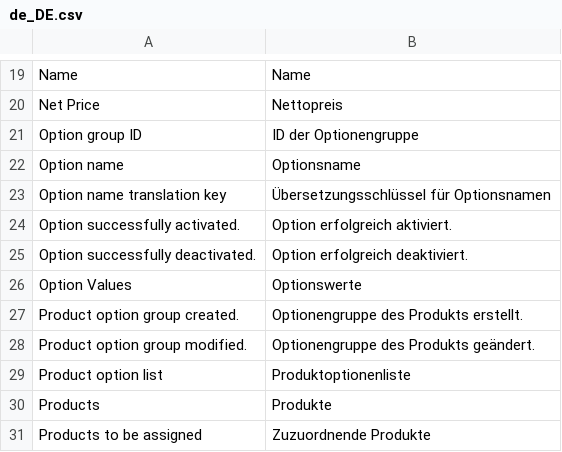
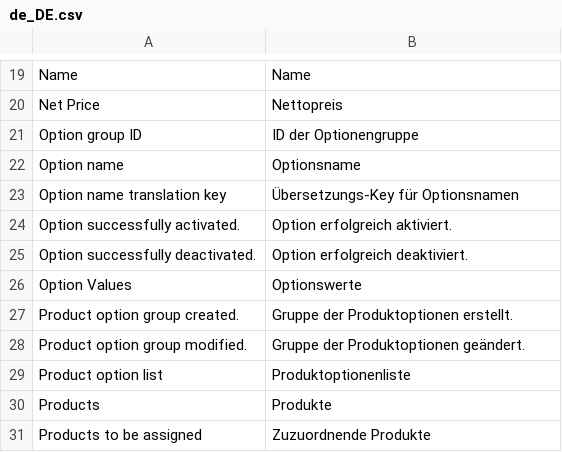
Before and after one commit to spryker/product-option, a CSV file: data/translation/Zed/de_DE.csv, drawn as a sheet; only a part is shown, gaps mark what is left out.

Commit message:
cc-2717 integrated translations files to its modules

```diff
--- a/data/translation/Zed/de_DE.csv
+++ b/data/translation/Zed/de_DE.csv
@@ -22,3 +22,3 @@ Name,Name
 "Option name",Optionsname
-"Option name translation key","Übersetzungsschlüssel für Optionsnamen"
+"Option name translation key","Übersetzungs-Key für Optionsnamen"
 "Option successfully activated.","Option erfolgreich aktiviert."
@@ -26,4 +26,4 @@ Name,Name
 "Option Values",Optionswerte
-"Product option group created.","Optionengruppe des Produkts erstellt."
-"Product option group modified.","Optionengruppe des Produkts geändert."
+"Product option group created.","Gruppe der Produktoptionen erstellt."
+"Product option group modified.","Gruppe der Produktoptionen geändert."
 "Product option list",Produktoptionenliste
```
